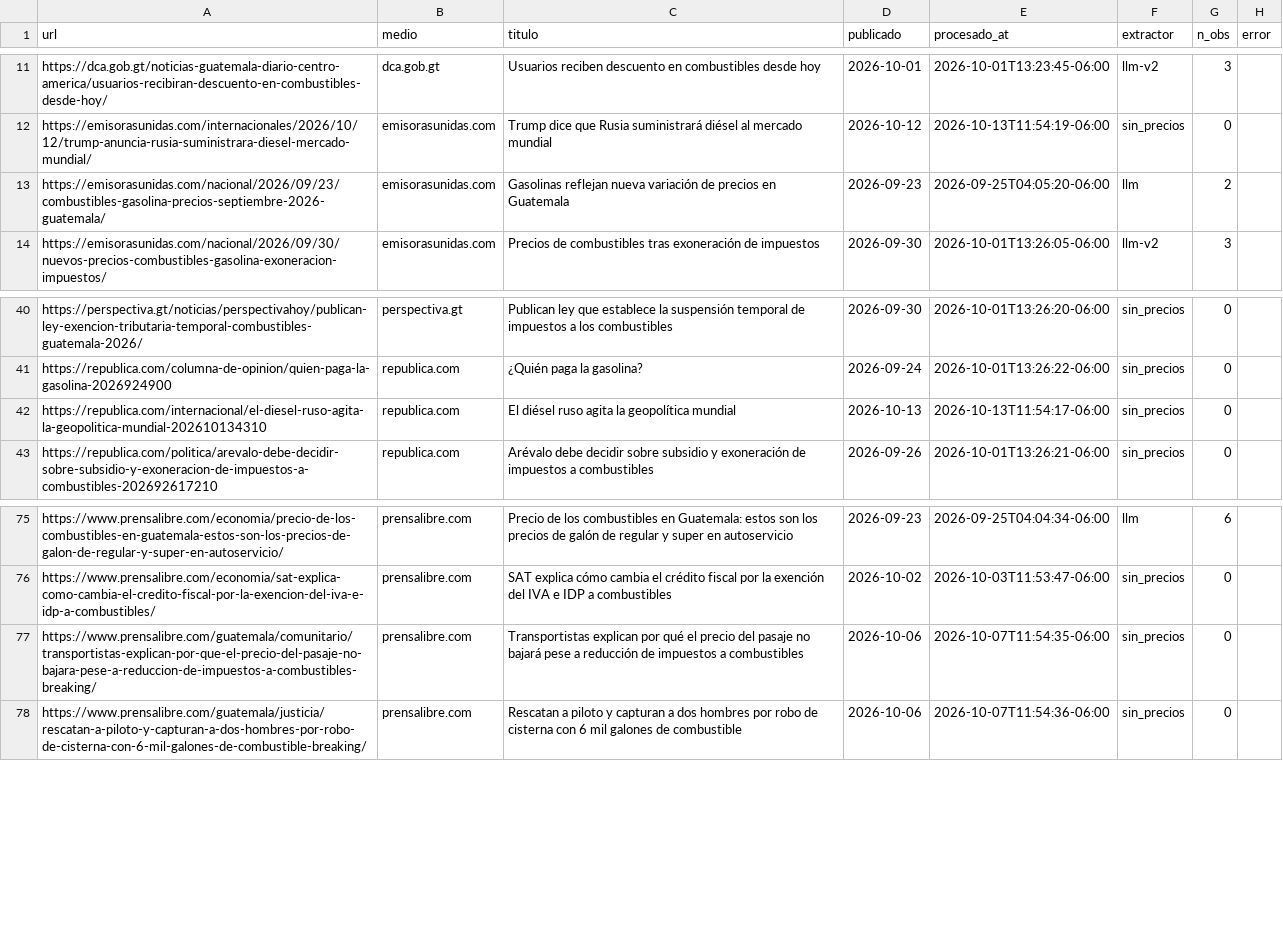
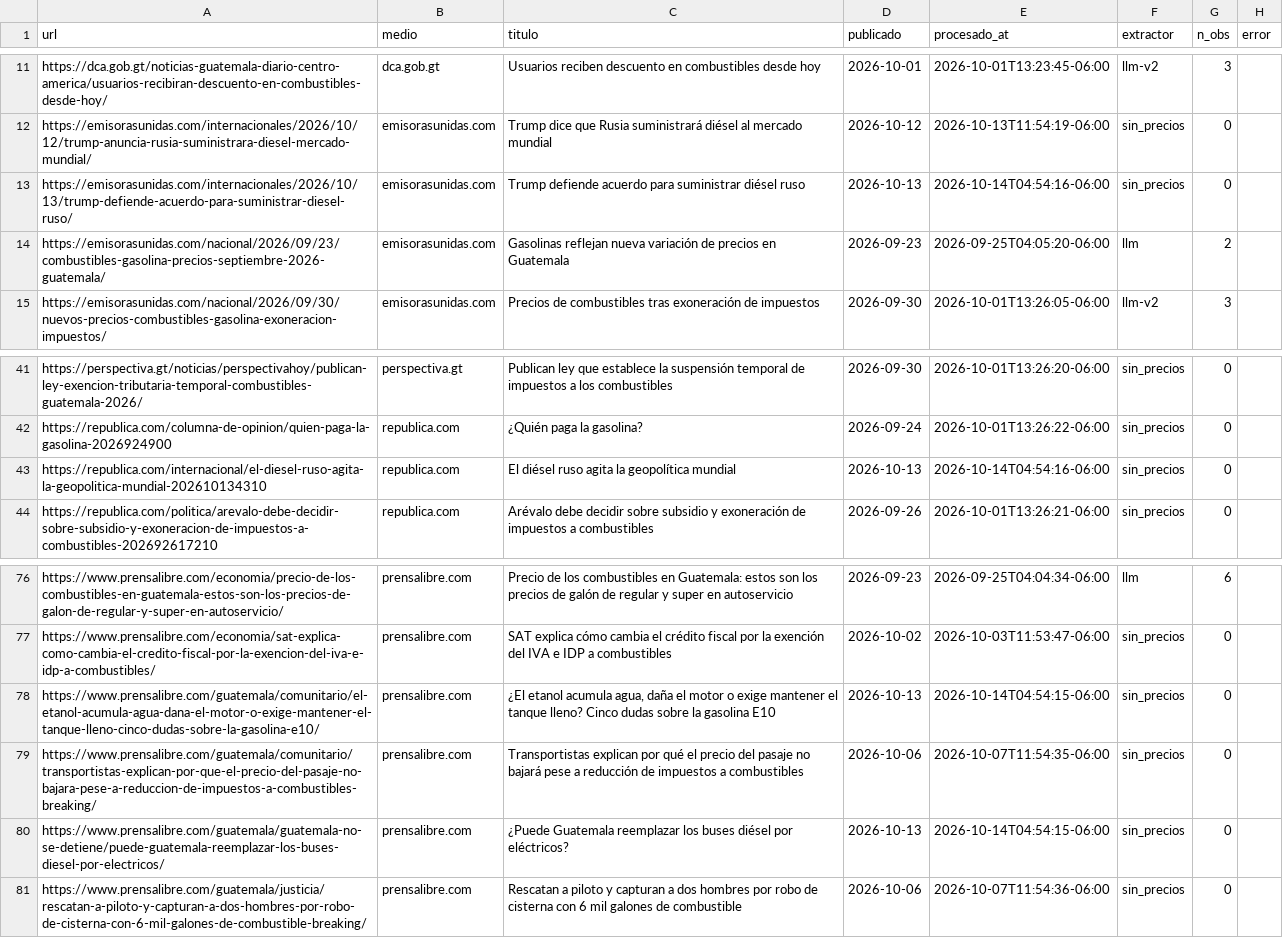
Before and after one commit to yartoorsdar/gasolina-gt, a CSV file: data/db/articulos.csv, drawn as a sheet; only a part is shown, gaps mark what is left out.

```diff
--- a/data/db/articulos.csv
+++ b/data/db/articulos.csv
@@ -12,2 +12,3 @@ https://dca.gob.gt/noticias-guatemala-diario-centro-america/usuarios-recibiran-d
 https://emisorasunidas.com/internacionales/2026/10/12/trump-anuncia-rusia-suministrara-diesel-mercado-mundial/,emisorasunidas.com,Trump dice que Rusia suministrará diésel al mercado mundial,2026-10-12,2026-10-13T11:54:19-06:00,sin_precios,0,
+https://emisorasunidas.com/internacionales/2026/10/13/trump-defiende-acuerdo-para-suministrar-diesel-ruso/,emisorasunidas.com,Trump defiende acuerdo para suministrar diésel ruso,2026-10-13,2026-10-14T04:54:16-06:00,sin_precios,0,
 https://emisorasunidas.com/nacional/2026/09/23/combustibles-gasolina-precios-septiembre-2026-guatemala/,emisorasunidas.com,Gasolinas reflejan nueva variación de precios en Guatemala,2026-09-23,2026-09-25T04:05:20-06:00,llm,2,
@@ -41,3 +42,3 @@ https://perspectiva.gt/noticias/perspectivahoy/publican-ley-exencion-tributaria-
 https://republica.com/columna-de-opinion/quien-paga-la-gasolina-2026924900,republica.com,¿Quién paga la gasolina?,2026-09-24,2026-10-01T13:26:22-06:00,sin_precios,0,
-https://republica.com/internacional/el-diesel-ruso-agita-la-geopolitica-mundial-202610134310,republica.com,El diésel ruso agita la geopolítica mundial,2026-10-13,2026-10-13T11:54:17-06:00,sin_precios,0,
+https://republica.com/internacional/el-diesel-ruso-agita-la-geopolitica-mundial-202610134310,republica.com,El diésel ruso agita la geopolítica mundial,2026-10-13,2026-10-14T04:54:16-06:00,sin_precios,0,
 https://republica.com/politica/arevalo-debe-decidir-sobre-subsidio-y-exoneracion-de-impuestos-a-combustibles-202692617210,republica.com,Arévalo debe decidir sobre subsidio y exoneración de impuestos a combustibles,2026-09-26,2026-10-01T13:26:21-06:00,sin_precios,0,
@@ -76,3 +77,5 @@ https://www.prensalibre.com/economia/precio-de-los-combustibles-en-guatemala-est
 https://www.prensalibre.com/economia/sat-explica-como-cambia-el-credito-fiscal-por-la-exencion-del-iva-e-idp-a-combustibles/,prensalibre.com,SAT explica cómo cambia el crédito fiscal por la exención del IVA e IDP a combustibles,2026-10-02,2026-10-03T11:53:47-06:00,sin_precios,0,
+https://www.prensalibre.com/guatemala/comunitario/el-etanol-acumula-agua-dana-el-motor-o-exige-mantener-el-tanque-lleno-cinco-dudas-sobre-la-gasolina-e10/,prensalibre.com,"¿El etanol acumula agua, daña el motor o exige mantener el tanque lleno? Cinco dudas sobre la gasolina E10",2026-10-13,2026-10-14T04:54:15-06:00,sin_precios,0,
 https://www.prensalibre.com/guatemala/comunitario/transportistas-explican-por-que-el-precio-del-pasaje-no-bajara-pese-a-reduccion-de-impuestos-a-combustibles-breaking/,prensalibre.com,Transportistas explican por qué el precio del pasaje no bajará pese a reducción de impuestos a combustibles,2026-10-06,2026-10-07T11:54:35-06:00,sin_precios,0,
+https://www.prensalibre.com/guatemala/guatemala-no-se-detiene/puede-guatemala-reemplazar-los-buses-diesel-por-electricos/,prensalibre.com,¿Puede Guatemala reemplazar los buses diésel por eléctricos?,2026-10-13,2026-10-14T04:54:15-06:00,sin_precios,0,
 https://www.prensalibre.com/guatemala/justicia/rescatan-a-piloto-y-capturan-a-dos-hombres-por-robo-de-cisterna-con-6-mil-galones-de-combustible-breaking/,prensalibre.com,Rescatan a piloto y capturan a dos hombres por robo de cisterna con 6 mil galones de combustible,2026-10-06,2026-10-07T11:54:36-06:00,sin_precios,0,
```
Also changed, not shown: data/db/consenso.csv, data/db/diesel.csv, 4 other files.
